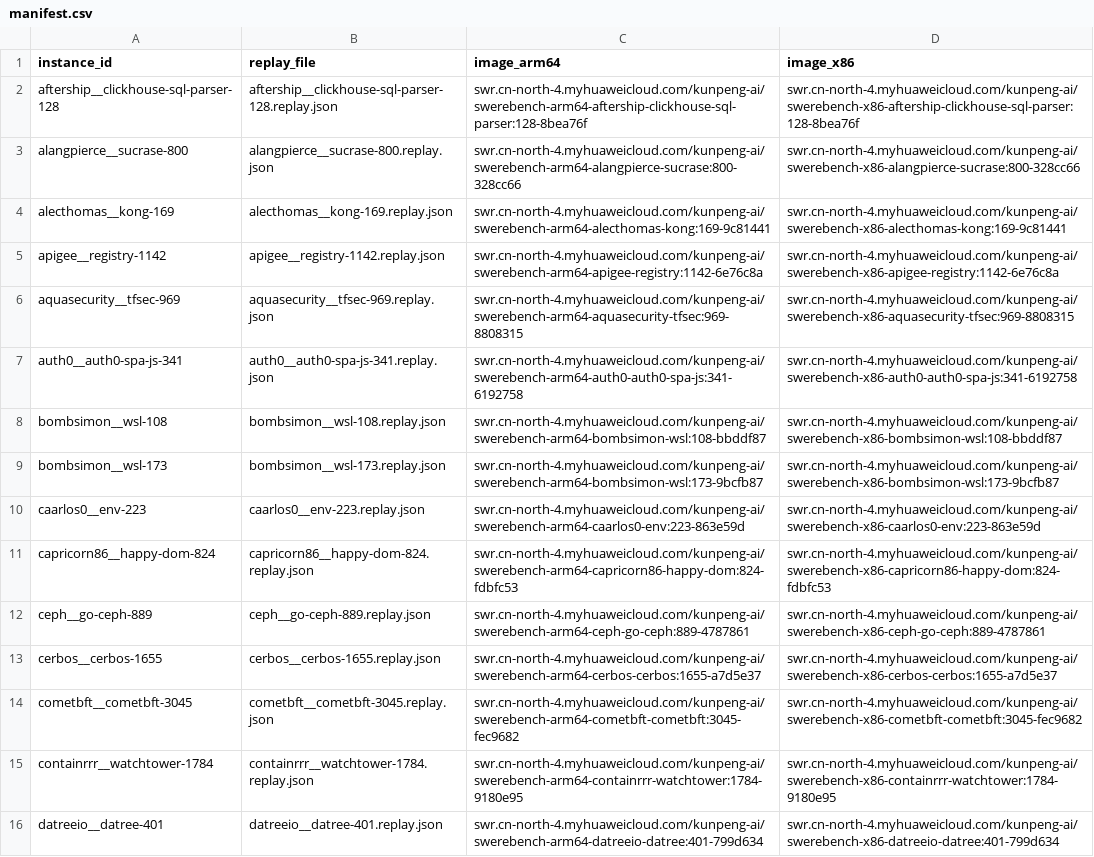
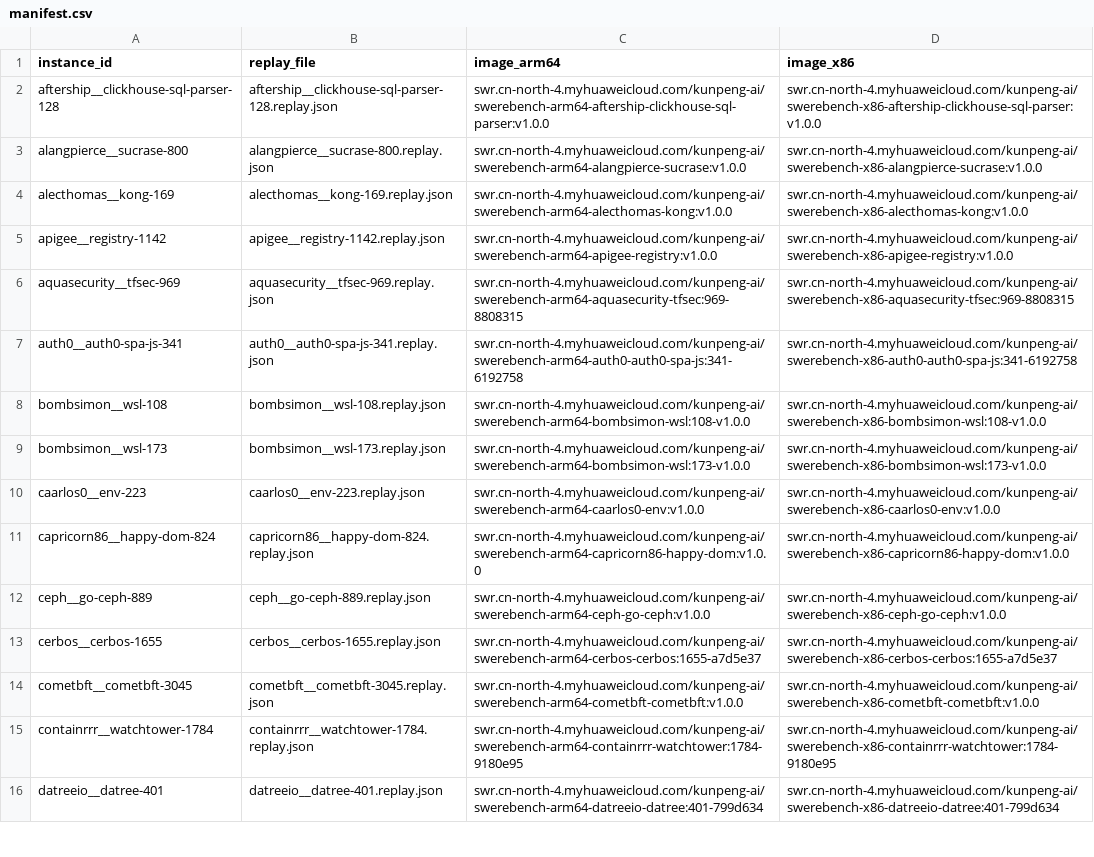
Before and after one commit to kunpengcompute/agent-benchmark, a CSV file: artifacts/images/swe-bench/manifest.csv, drawn as a sheet; only a part is shown; the diff covers the shown part only.

```diff
--- a/artifacts/images/swe-bench/manifest.csv
+++ b/artifacts/images/swe-bench/manifest.csv
@@ -1,15 +1,15 @@
 instance_id,replay_file,image_arm64,image_x86
-aftership__clickhouse-sql-parser-128,aftership__clickhouse-sql-parser-128.replay.json,swr.cn-north-4.myhuaweicloud.com/kunpeng-ai/swerebench-arm64-aftership-clickhouse-sql-parser:128-8bea76f,swr.cn-north-4.myhuaweicloud.com/kunpeng-ai/swerebench-x86-aftership-clickhouse-sql-parser:128-8bea76f
-alangpierce__sucrase-800,alangpierce__sucrase-800.replay.json,swr.cn-north-4.myhuaweicloud.com/kunpeng-ai/swerebench-arm64-alangpierce-sucrase:800-328cc66,swr.cn-north-4.myhuaweicloud.com/kunpeng-ai/swerebench-x86-alangpierce-sucrase:800-328cc66
-alecthomas__kong-169,alecthomas__kong-169.replay.json,swr.cn-north-4.myhuaweicloud.com/kunpeng-ai/swerebench-arm64-alecthomas-kong:169-9c81441,swr.cn-north-4.myhuaweicloud.com/kunpeng-ai/swerebench-x86-alecthomas-kong:169-9c81441
-apigee__registry-1142,apigee__registry-1142.replay.json,swr.cn-north-4.myhuaweicloud.com/kunpeng-ai/swerebench-arm64-apigee-registry:1142-6e76c8a,swr.cn-north-4.myhuaweicloud.com/kunpeng-ai/swerebench-x86-apigee-registry:1142-6e76c8a
+aftership__clickhouse-sql-parser-128,aftership__clickhouse-sql-parser-128.replay.json,swr.cn-north-4.myhuaweicloud.com/kunpeng-ai/swerebench-arm64-aftership-clickhouse-sql-parser:v1.0.0,swr.cn-north-4.myhuaweicloud.com/kunpeng-ai/swerebench-x86-aftership-clickhouse-sql-parser:v1.0.0
+alangpierce__sucrase-800,alangpierce__sucrase-800.replay.json,swr.cn-north-4.myhuaweicloud.com/kunpeng-ai/swerebench-arm64-alangpierce-sucrase:v1.0.0,swr.cn-north-4.myhuaweicloud.com/kunpeng-ai/swerebench-x86-alangpierce-sucrase:v1.0.0
+alecthomas__kong-169,alecthomas__kong-169.replay.json,swr.cn-north-4.myhuaweicloud.com/kunpeng-ai/swerebench-arm64-alecthomas-kong:v1.0.0,swr.cn-north-4.myhuaweicloud.com/kunpeng-ai/swerebench-x86-alecthomas-kong:v1.0.0
+apigee__registry-1142,apigee__registry-1142.replay.json,swr.cn-north-4.myhuaweicloud.com/kunpeng-ai/swerebench-arm64-apigee-registry:v1.0.0,swr.cn-north-4.myhuaweicloud.com/kunpeng-ai/swerebench-x86-apigee-registry:v1.0.0
 aquasecurity__tfsec-969,aquasecurity__tfsec-969.replay.json,swr.cn-north-4.myhuaweicloud.com/kunpeng-ai/swerebench-arm64-aquasecurity-tfsec:969-8808315,swr.cn-north-4.myhuaweicloud.com/kunpeng-ai/swerebench-x86-aquasecurity-tfsec:969-8808315
 auth0__auth0-spa-js-341,auth0__auth0-spa-js-341.replay.json,swr.cn-north-4.myhuaweicloud.com/kunpeng-ai/swerebench-arm64-auth0-auth0-spa-js:341-6192758,swr.cn-north-4.myhuaweicloud.com/kunpeng-ai/swerebench-x86-auth0-auth0-spa-js:341-6192758
-bombsimon__wsl-108,bombsimon__wsl-108.replay.json,swr.cn-north-4.myhuaweicloud.com/kunpeng-ai/swerebench-arm64-bombsimon-wsl:108-bbddf87,swr.cn-north-4.myhuaweicloud.com/kunpeng-ai/swerebench-x86-bombsimon-wsl:108-bbddf87
-bombsimon__wsl-173,bombsimon__wsl-173.replay.json,swr.cn-north-4.myhuaweicloud.com/kunpeng-ai/swerebench-arm64-bombsimon-wsl:173-9bcfb87,swr.cn-north-4.myhuaweicloud.com/kunpeng-ai/swerebench-x86-bombsimon-wsl:173-9bcfb87
-caarlos0__env-223,caarlos0__env-223.replay.json,swr.cn-north-4.myhuaweicloud.com/kunpeng-ai/swerebench-arm64-caarlos0-env:223-863e59d,swr.cn-north-4.myhuaweicloud.com/kunpeng-ai/swerebench-x86-caarlos0-env:223-863e59d
-capricorn86__happy-dom-824,capricorn86__happy-dom-824.replay.json,swr.cn-north-4.myhuaweicloud.com/kunpeng-ai/swerebench-arm64-capricorn86-happy-dom:824-fdbfc53,swr.cn-north-4.myhuaweicloud.com/kunpeng-ai/swerebench-x86-capricorn86-happy-dom:824-fdbfc53
-ceph__go-ceph-889,ceph__go-ceph-889.replay.json,swr.cn-north-4.myhuaweicloud.com/kunpeng-ai/swerebench-arm64-ceph-go-ceph:889-4787861,swr.cn-north-4.myhuaweicloud.com/kunpeng-ai/swerebench-x86-ceph-go-ceph:889-4787861
+bombsimon__wsl-108,bombsimon__wsl-108.replay.json,swr.cn-north-4.myhuaweicloud.com/kunpeng-ai/swerebench-arm64-bombsimon-wsl:108-v1.0.0,swr.cn-north-4.myhuaweicloud.com/kunpeng-ai/swerebench-x86-bombsimon-wsl:108-v1.0.0
+bombsimon__wsl-173,bombsimon__wsl-173.replay.json,swr.cn-north-4.myhuaweicloud.com/kunpeng-ai/swerebench-arm64-bombsimon-wsl:173-v1.0.0,swr.cn-north-4.myhuaweicloud.com/kunpeng-ai/swerebench-x86-bombsimon-wsl:173-v1.0.0
+caarlos0__env-223,caarlos0__env-223.replay.json,swr.cn-north-4.myhuaweicloud.com/kunpeng-ai/swerebench-arm64-caarlos0-env:v1.0.0,swr.cn-north-4.myhuaweicloud.com/kunpeng-ai/swerebench-x86-caarlos0-env:v1.0.0
+capricorn86__happy-dom-824,capricorn86__happy-dom-824.replay.json,swr.cn-north-4.myhuaweicloud.com/kunpeng-ai/swerebench-arm64-capricorn86-happy-dom:v1.0.0,swr.cn-north-4.myhuaweicloud.com/kunpeng-ai/swerebench-x86-capricorn86-happy-dom:v1.0.0
+ceph__go-ceph-889,ceph__go-ceph-889.replay.json,swr.cn-north-4.myhuaweicloud.com/kunpeng-ai/swerebench-arm64-ceph-go-ceph:v1.0.0,swr.cn-north-4.myhuaweicloud.com/kunpeng-ai/swerebench-x86-ceph-go-ceph:v1.0.0
 cerbos__cerbos-1655,cerbos__cerbos-1655.replay.json,swr.cn-north-4.myhuaweicloud.com/kunpeng-ai/swerebench-arm64-cerbos-cerbos:1655-a7d5e37,swr.cn-north-4.myhuaweicloud.com/kunpeng-ai/swerebench-x86-cerbos-cerbos:1655-a7d5e37
-cometbft__cometbft-3045,cometbft__cometbft-3045.replay.json,swr.cn-north-4.myhuaweicloud.com/kunpeng-ai/swerebench-arm64-cometbft-cometbft:3045-fec9682,swr.cn-north-4.myhuaweicloud.com/kunpeng-ai/swerebench-x86-cometbft-cometbft:3045-fec9682
+cometbft__cometbft-3045,cometbft__cometbft-3045.replay.json,swr.cn-north-4.myhuaweicloud.com/kunpeng-ai/swerebench-arm64-cometbft-cometbft:v1.0.0,swr.cn-north-4.myhuaweicloud.com/kunpeng-ai/swerebench-x86-cometbft-cometbft:v1.0.0
 containrrr__watchtower-1784,containrrr__watchtower-1784.replay.json,swr.cn-north-4.myhuaweicloud.com/kunpeng-ai/swerebench-arm64-containrrr-watchtower:1784-9180e95,swr.cn-north-4.myhuaweicloud.com/kunpeng-ai/swerebench-x86-containrrr-watchtower:1784-9180e95
```
Also changed, not shown: 38 edited cells elsewhere in this file, 1 other file.
